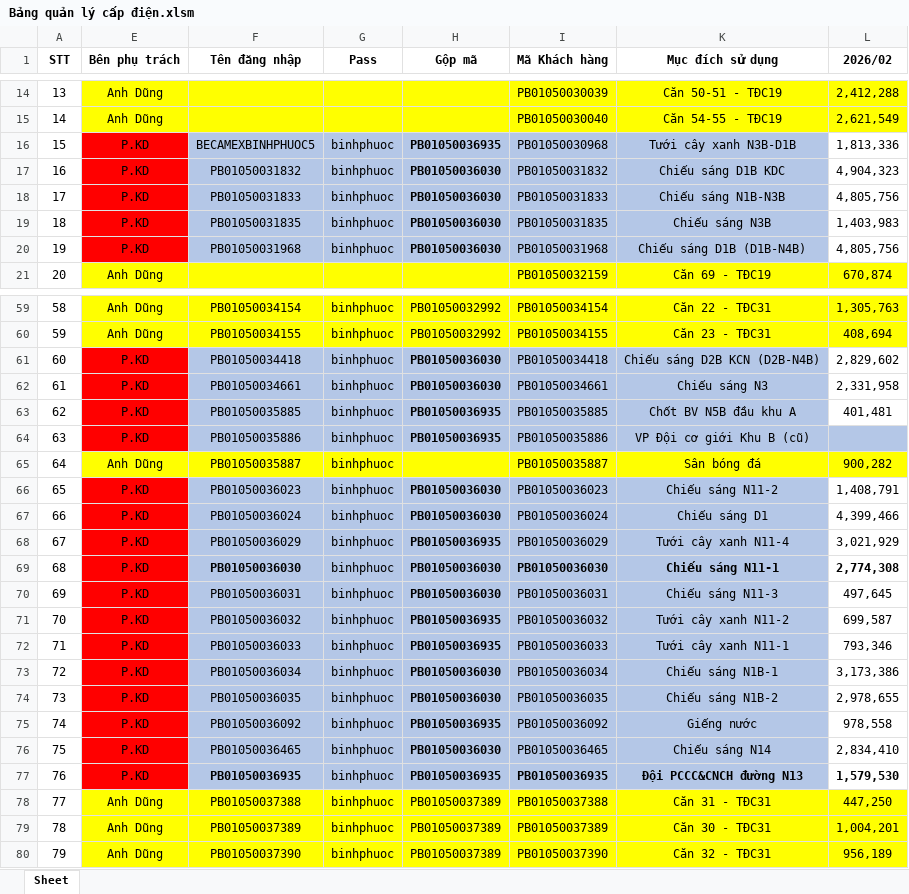
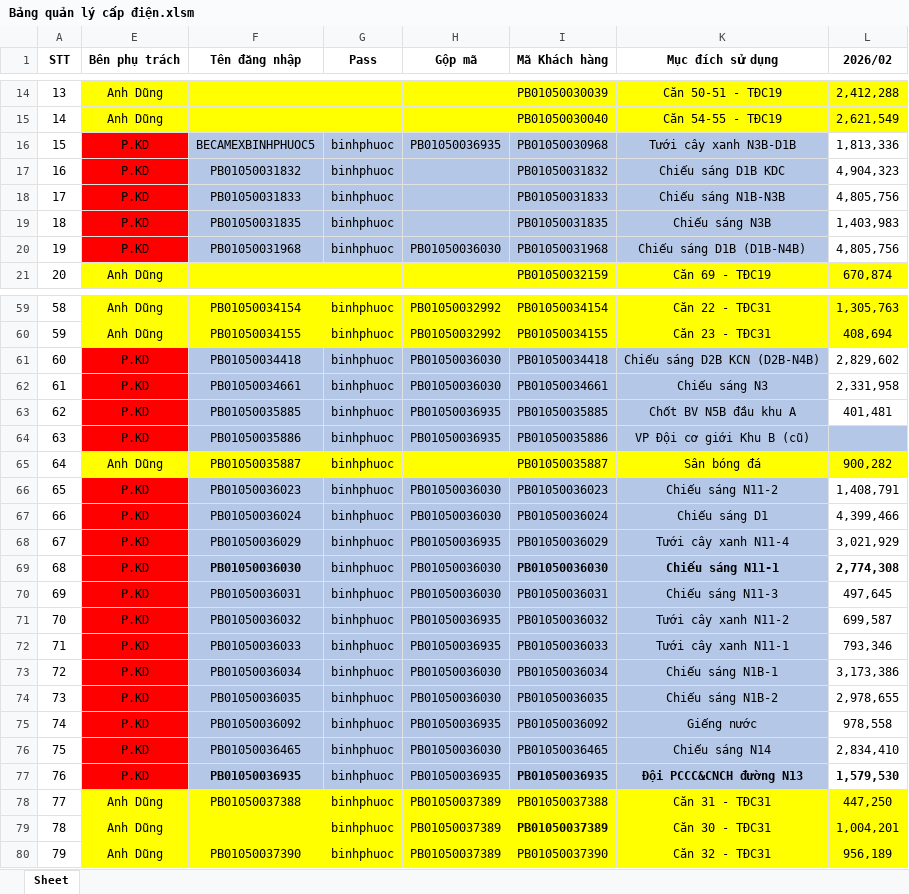
Before and after one commit to pttbk9cqt/Tamphan-BBP-EVN-WF, an Excel workbook: Data/Bảng quản lý cấp điện.xlsm, sheet Sheet, drawn as a sheet; only a part is shown, gaps mark what is left out; values as stored, in another font and other column widths than the file's, no borders; the diff covers the shown part only; the diff names each change by its address in the sheet, - before the commit and + after, or states it on an @@ line.

```diff
--- a/Data/Bảng quản lý cấp điện.xlsm (sheet Sheet)
+++ b/Data/Bảng quản lý cấp điện.xlsm (sheet Sheet)
-H16 bold: on
+H16 bold: off
-H17:H19 (Gộp mã): PB01050036030
+H17:H19 (Gộp mã): (empty)
-H20 bold: on
+H20 bold: off
-H61:H64 bold: on
+H61:H64 bold: off
-H66:H77 bold: on
+H66:H77 bold: off
-F79 (Tên đăng nhập): PB01050037389
+F79 (Tên đăng nhập): (empty)
-I79 bold: off
+I79 bold: on
```
Also changed, not shown: 2 edited cells and cell formats elsewhere in this sheet, 3 other files.
